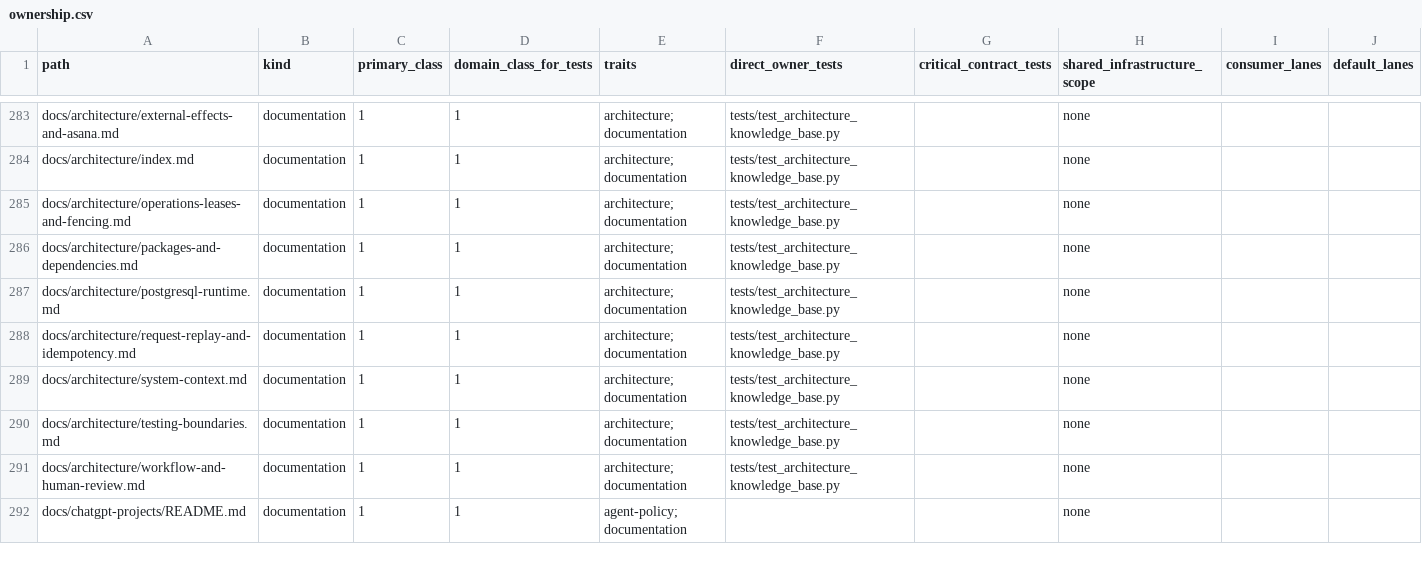
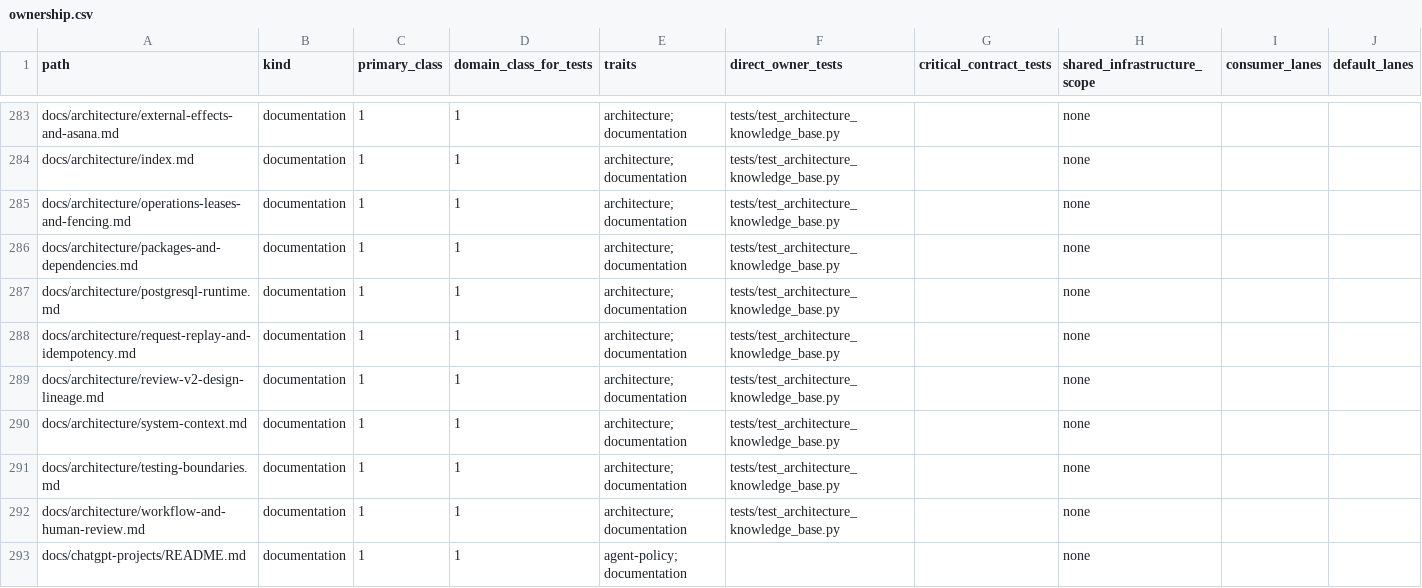
Before and after one commit to marcogallotta/ai-tools, a CSV file: dish/test_selection/ownership.csv, drawn as a sheet; only a part is shown, gaps mark what is left out; rows hold the shown columns only; the diff names each change by its address in the sheet, - before the commit and + after, or states it on an @@ line.

Commit message:
Complete Review V2 documentation selection

```diff
--- a/dish/test_selection/ownership.csv
+++ b/dish/test_selection/ownership.csv
+row 289: docs/architecture/review-v2-design-lineage.md | documentation | 1 | 1 | architecture; documentation | tests/test_architecture_knowledge_base.py |  | none
```
Also changed, not shown: 2 other files.
